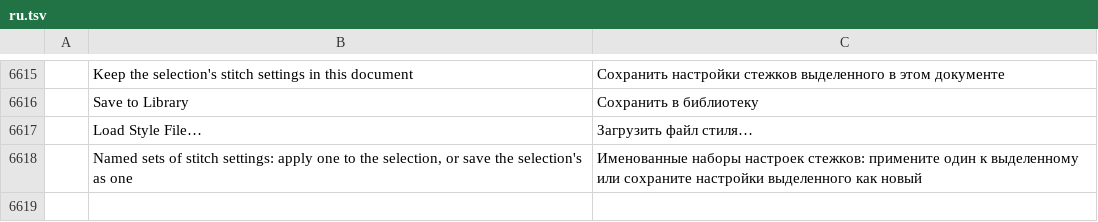
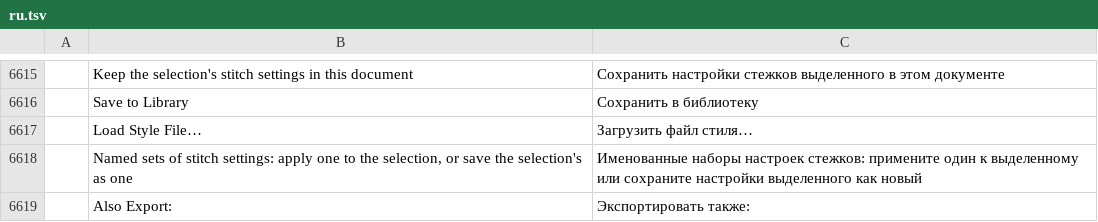
Before and after one commit to KellyMurphy/vectorcraft, a TSV file: crates/ui-egui/src/i18n/ru.tsv, drawn as a sheet; only a part is shown, gaps mark what is left out; the diff names each change by its address in the sheet, - before the commit and + after, or states it on an @@ line.

```diff
--- a/crates/ui-egui/src/i18n/ru.tsv
+++ b/crates/ui-egui/src/i18n/ru.tsv
+row 6619:  | Also Export: | Экспортировать также:
```
Also changed, not shown: crates/ui-egui/src/i18n/bg.tsv, crates/ui-egui/src/i18n/el.tsv, 35 other files.
